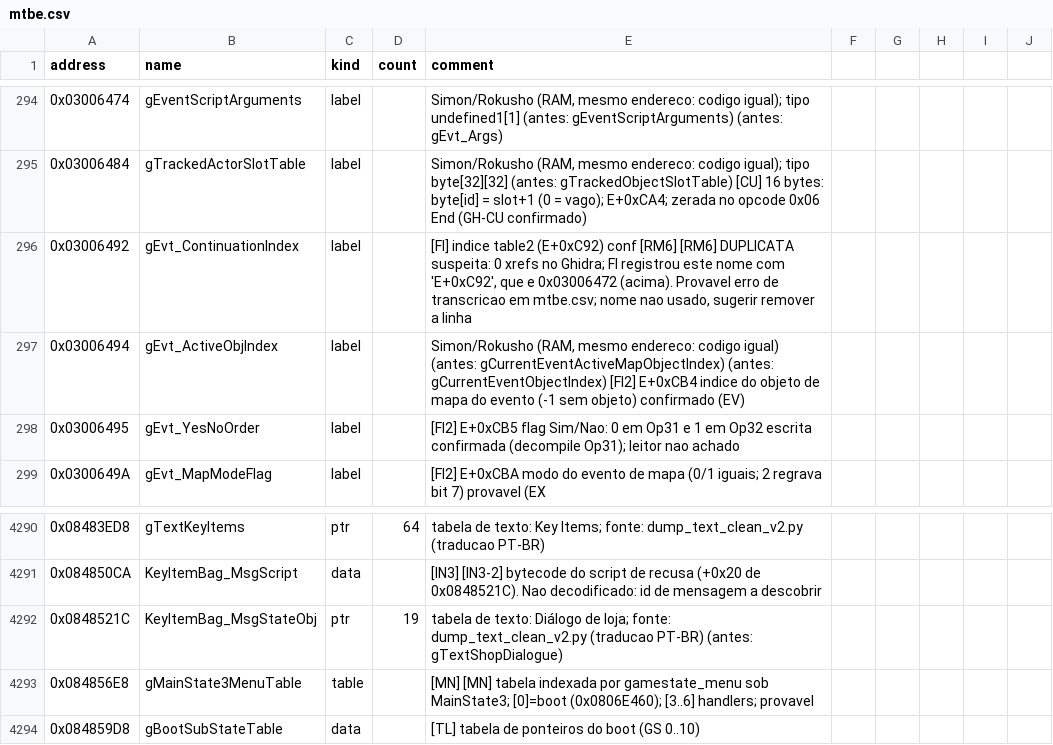
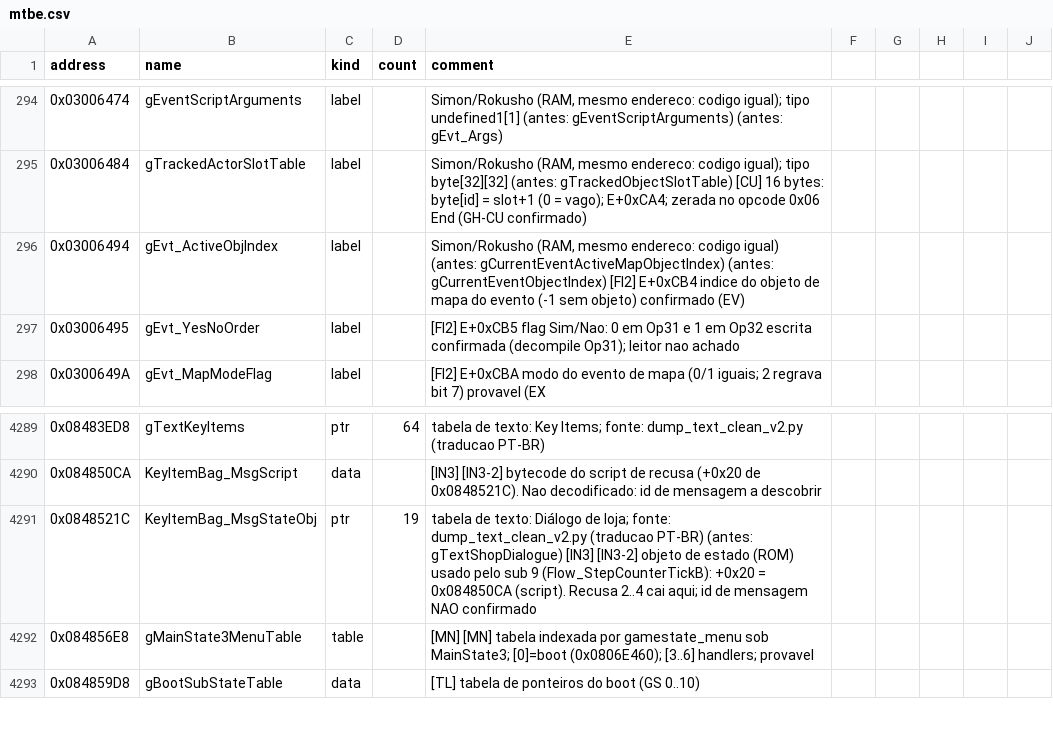
Before and after one commit to jvsdm/Medabots-Romhacking-Toolkit, a CSV file: re/symbols/mtbe.csv, drawn as a sheet; only a part is shown, gaps mark what is left out.

```diff
--- a/re/symbols/mtbe.csv
+++ b/re/symbols/mtbe.csv
@@ -295,3 +295,2 @@ address,name,kind,count,comment
 0x03006484,gTrackedActorSlotTable,label,,"Simon/Rokusho (RAM, mesmo endereco: codigo igual); tipo byte[32][32] (antes: gTrackedObjectSlotTable) [CU] 16 bytes: byte[id] = slot+1 (0 = vago); E+0xCA4; zerada no opcode 0x06 End (GH-CU confirmado)"
-0x03006492,gEvt_ContinuationIndex,label,,"[FI] indice table2 (E+0xC92) conf [RM6] [RM6] DUPLICATA suspeita: 0 xrefs no Ghidra; FI registrou este nome com 'E+0xC92', que e 0x03006472 (acima). Provavel erro de transcricao em mtbe.csv; nome nao usado, sugerir remover a linha"
 0x03006494,gEvt_ActiveObjIndex,label,,"Simon/Rokusho (RAM, mesmo endereco: codigo igual) (antes: gCurrentEventActiveMapObjectIndex) (antes: gCurrentEventObjectIndex) [FI2] E+0xCB4 indice do objeto de mapa do evento (-1 sem objeto) confirmado (EV)"
@@ -4291,3 +4290,3 @@ address,name,kind,count,comment
 0x084850CA,KeyItemBag_MsgScript,data,,[IN3] [IN3-2] bytecode do script de recusa (+0x20 de 0x0848521C). Nao decodificado: id de mensagem a descobrir
-0x0848521C,KeyItemBag_MsgStateObj,ptr,19,tabela de texto: Diálogo de loja; fonte: dump_text_clean_v2.py (traducao PT-BR) (antes: gTextShopDialogue)
+0x0848521C,KeyItemBag_MsgStateObj,ptr,19,tabela de texto: Diálogo de loja; fonte: dump_text_clean_v2.py (traducao PT-BR) (antes: gTextShopDialogue) [IN3] [IN3-2] objeto de estado (ROM) usado pelo sub 9 (Flow_StepCounterTickB): +0x20 = 0x084850CA (script). Recusa 2..4 cai aqui; id de mensagem NAO confirmado
 0x084856E8,gMainState3MenuTable,table,,[MN] [MN] tabela indexada por gamestate_menu sob MainState3; [0]=boot (0x0806E460); [3..6] handlers; provavel
```
Also changed, not shown: re/functions/IN3_simbolos.csv, 4 other files.
